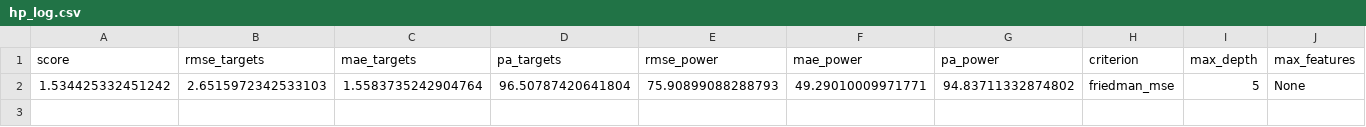
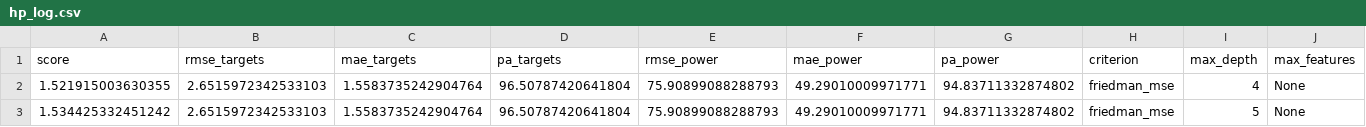
Before and after one commit to denBruneBarone/P6, a CSV file: machine_learning/logs/hp_log.csv, drawn as a sheet; only a part is shown; rows hold the shown columns only; the diff names each change by its address in the sheet, - before the commit and + after, or states it on an @@ line.

```diff
--- a/machine_learning/logs/hp_log.csv
+++ b/machine_learning/logs/hp_log.csv
+row 2: 1.521915003630355 | 2.6515972342533103 | 1.5583735242904764 | 96.50787420641804 | 75.90899088288793 | 49.29010009971771 | 94.83711332874802 | friedman_mse | 4 | None
```
Also changed, not shown: 9 other files.
